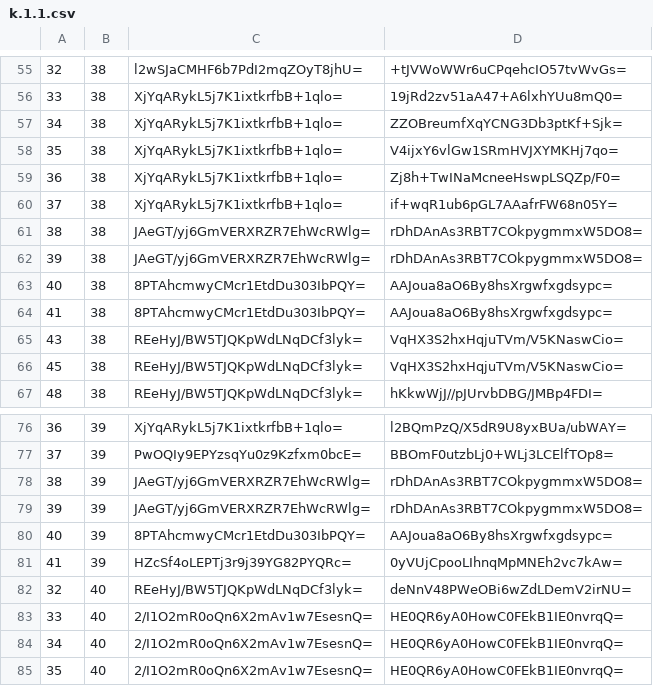
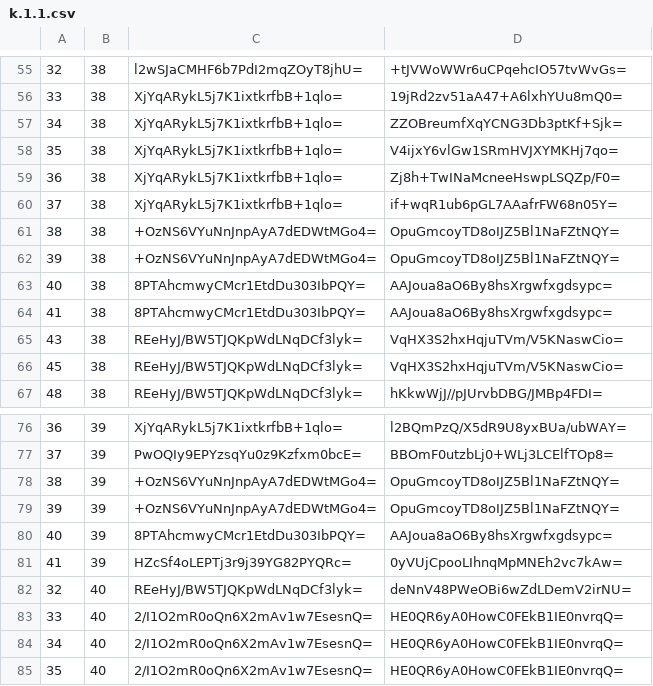
Before and after one commit to mochimochiomochi/mochicraftmap2, a CSV file: overworld/tiles/zoom.-1/metadata/k.1.1.csv, drawn as a sheet; only a part is shown, gaps mark what is left out.

```diff
--- a/overworld/tiles/zoom.-1/metadata/k.1.1.csv
+++ b/overworld/tiles/zoom.-1/metadata/k.1.1.csv
@@ -60,4 +60,4 @@
 37,38,XjYqARykL5j7K1ixtkrfbB+1qlo=,if+wqR1ub6pGL7AAafrFW68n05Y=
-38,38,JAeGT/yj6GmVERXRZR7EhWcRWlg=,rDhDAnAs3RBT7COkpygmmxW5DO8=
-39,38,JAeGT/yj6GmVERXRZR7EhWcRWlg=,rDhDAnAs3RBT7COkpygmmxW5DO8=
+38,38,+OzNS6VYuNnJnpAyA7dEDWtMGo4=,OpuGmcoyTD8oIJZ5Bl1NaFZtNQY=
+39,38,+OzNS6VYuNnJnpAyA7dEDWtMGo4=,OpuGmcoyTD8oIJZ5Bl1NaFZtNQY=
 40,38,8PTAhcmwyCMcr1EtdDu303IbPQY=,AAJoua8aO6By8hsXrgwfxgdsypc=
@@ -77,4 +77,4 @@
 37,39,PwOQIy9EPYzsqYu0z9Kzfxm0bcE=,BBOmF0utzbLj0+WLj3LCElfTOp8=
-38,39,JAeGT/yj6GmVERXRZR7EhWcRWlg=,rDhDAnAs3RBT7COkpygmmxW5DO8=
-39,39,JAeGT/yj6GmVERXRZR7EhWcRWlg=,rDhDAnAs3RBT7COkpygmmxW5DO8=
+38,39,+OzNS6VYuNnJnpAyA7dEDWtMGo4=,OpuGmcoyTD8oIJZ5Bl1NaFZtNQY=
+39,39,+OzNS6VYuNnJnpAyA7dEDWtMGo4=,OpuGmcoyTD8oIJZ5Bl1NaFZtNQY=
 40,39,8PTAhcmwyCMcr1EtdDu303IbPQY=,AAJoua8aO6By8hsXrgwfxgdsypc=
```
Also changed, not shown: overworld/tiles/zoom.-1/metadata/k.-1.0.csv, overworld/tiles/zoom.-2/metadata/k.-1.0.csv, 20 other files.
